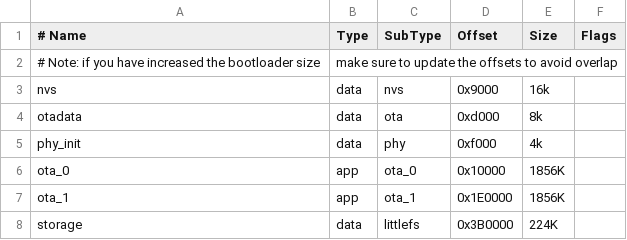
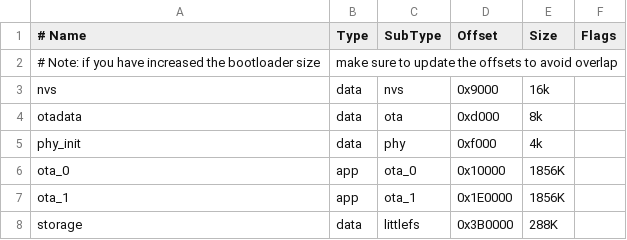
Before and after one commit to ludodefgh/esp32-blemesh2mqtt, a CSV file: partitions/dual-ota.csv, drawn as a sheet.

```diff
--- a/partitions/dual-ota.csv
+++ b/partitions/dual-ota.csv
@@ -7,2 +7,2 @@ ota_0,          app,    ota_0,      0x10000,    1856K
 ota_1,          app,    ota_1,      0x1E0000,   1856K
-storage,        data,   littlefs,   0x3B0000,    224K
+storage,        data,   littlefs,   0x3B0000,    288K
```
Also changed, not shown: 3 other files.
